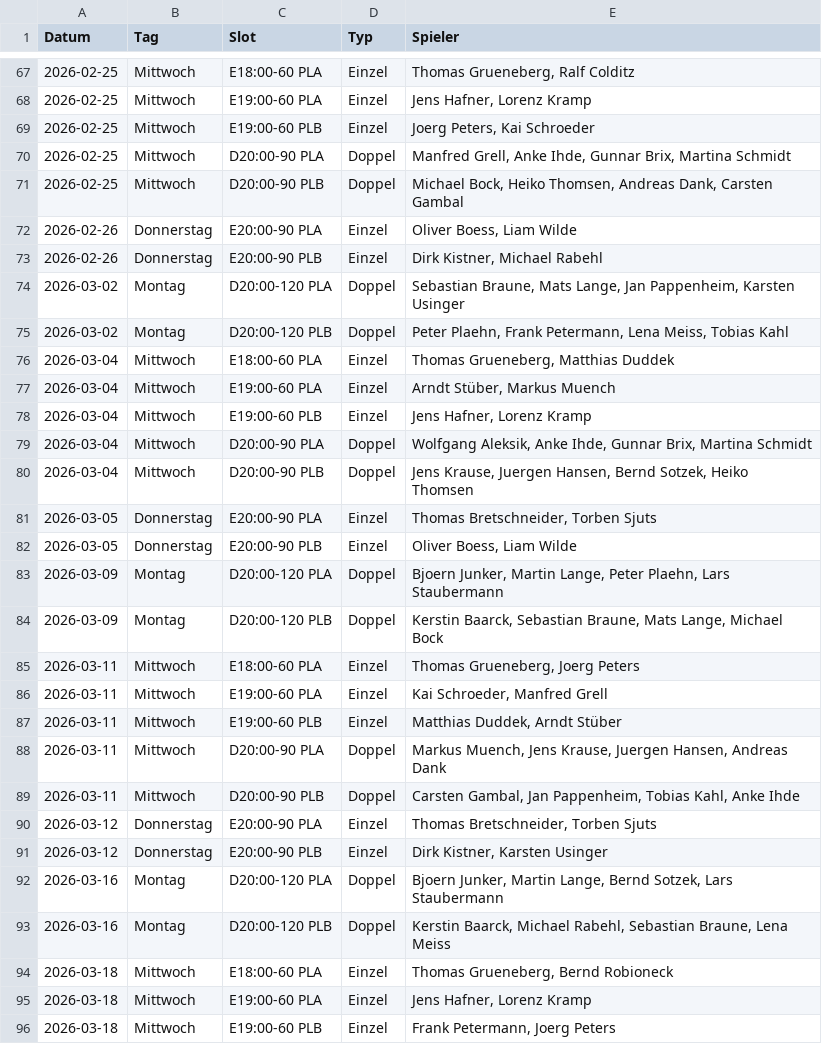
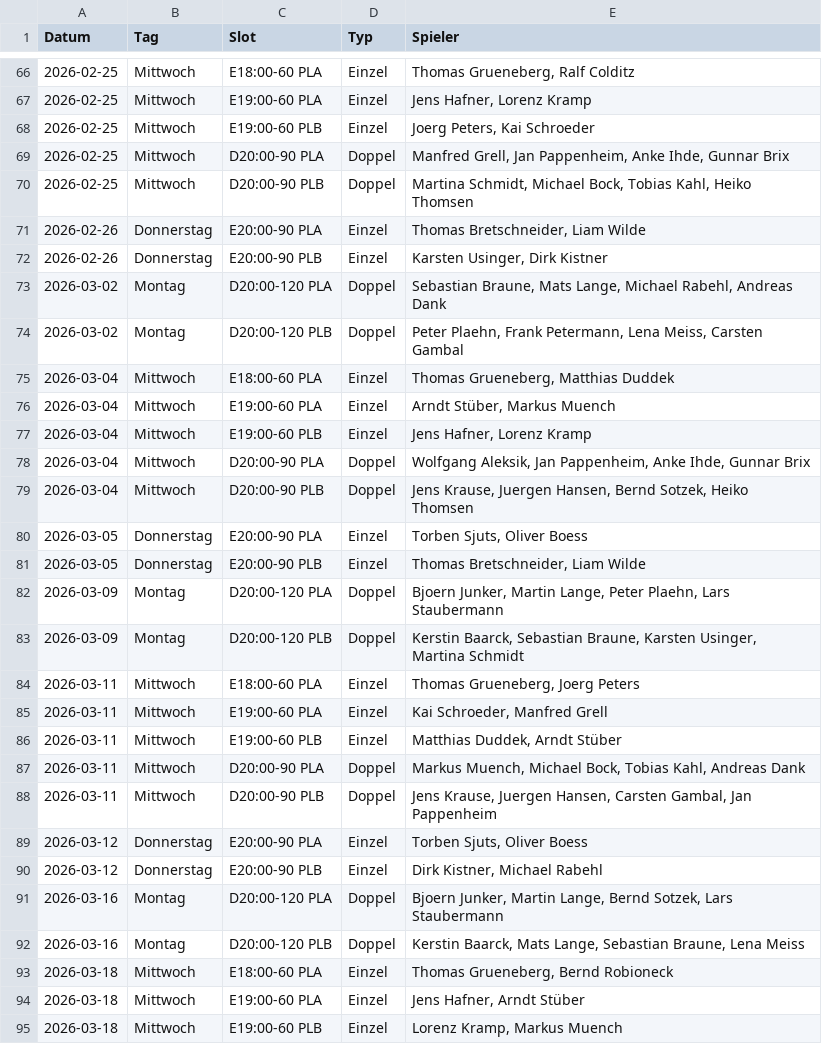
Before and after one commit to liamw8lde/Winter-2024_2025-Training-PLan, a CSV file: Winterplan_2026.csv, drawn as a sheet; only a part is shown, gaps mark what is left out; the diff covers the shown part only.

```diff
--- a/Winterplan_2026.csv
+++ b/Winterplan_2026.csv
@@ -69,8 +68,8 @@ Datum,Tag,Slot,Typ,Spieler
 2026-02-25,Mittwoch,E19:00-60 PLB,Einzel,"Joerg Peters, Kai Schroeder"
-2026-02-25,Mittwoch,D20:00-90 PLA,Doppel,"Manfred Grell, Anke Ihde, Gunnar Brix, Martina Schmidt"
-2026-02-25,Mittwoch,D20:00-90 PLB,Doppel,"Michael Bock, Heiko Thomsen, Andreas Dank, Carsten Gambal"
-2026-02-26,Donnerstag,E20:00-90 PLA,Einzel,"Oliver Boess, Liam Wilde"
-2026-02-26,Donnerstag,E20:00-90 PLB,Einzel,"Dirk Kistner, Michael Rabehl"
-2026-03-02,Montag,D20:00-120 PLA,Doppel,"Sebastian Braune, Mats Lange, Jan Pappenheim, Karsten Usinger"
-2026-03-02,Montag,D20:00-120 PLB,Doppel,"Peter Plaehn, Frank Petermann, Lena Meiss, Tobias Kahl"
+2026-02-25,Mittwoch,D20:00-90 PLA,Doppel,"Manfred Grell, Jan Pappenheim, Anke Ihde, Gunnar Brix"
+2026-02-25,Mittwoch,D20:00-90 PLB,Doppel,"Martina Schmidt, Michael Bock, Tobias Kahl, Heiko Thomsen"
+2026-02-26,Donnerstag,E20:00-90 PLA,Einzel,"Thomas Bretschneider, Liam Wilde"
+2026-02-26,Donnerstag,E20:00-90 PLB,Einzel,"Karsten Usinger, Dirk Kistner"
+2026-03-02,Montag,D20:00-120 PLA,Doppel,"Sebastian Braune, Mats Lange, Michael Rabehl, Andreas Dank"
+2026-03-02,Montag,D20:00-120 PLB,Doppel,"Peter Plaehn, Frank Petermann, Lena Meiss, Carsten Gambal"
 2026-03-04,Mittwoch,E18:00-60 PLA,Einzel,"Thomas Grueneberg, Matthias Duddek"
@@ -78,8 +77,8 @@ Datum,Tag,Slot,Typ,Spieler
 2026-03-04,Mittwoch,E19:00-60 PLB,Einzel,"Jens Hafner, Lorenz Kramp"
-2026-03-04,Mittwoch,D20:00-90 PLA,Doppel,"Wolfgang Aleksik, Anke Ihde, Gunnar Brix, Martina Schmidt"
+2026-03-04,Mittwoch,D20:00-90 PLA,Doppel,"Wolfgang Aleksik, Jan Pappenheim, Anke Ihde, Gunnar Brix"
 2026-03-04,Mittwoch,D20:00-90 PLB,Doppel,"Jens Krause, Juergen Hansen, Bernd Sotzek, Heiko Thomsen"
-2026-03-05,Donnerstag,E20:00-90 PLA,Einzel,"Thomas Bretschneider, Torben Sjuts"
-2026-03-05,Donnerstag,E20:00-90 PLB,Einzel,"Oliver Boess, Liam Wilde"
+2026-03-05,Donnerstag,E20:00-90 PLA,Einzel,"Torben Sjuts, Oliver Boess"
+2026-03-05,Donnerstag,E20:00-90 PLB,Einzel,"Thomas Bretschneider, Liam Wilde"
 2026-03-09,Montag,D20:00-120 PLA,Doppel,"Bjoern Junker, Martin Lange, Peter Plaehn, Lars Staubermann"
-2026-03-09,Montag,D20:00-120 PLB,Doppel,"Kerstin Baarck, Sebastian Braune, Mats Lange, Michael Bock"
+2026-03-09,Montag,D20:00-120 PLB,Doppel,"Kerstin Baarck, Sebastian Braune, Karsten Usinger, Martina Schmidt"
 2026-03-11,Mittwoch,E18:00-60 PLA,Einzel,"Thomas Grueneberg, Joerg Peters"
@@ -87,10 +86,10 @@ Datum,Tag,Slot,Typ,Spieler
 2026-03-11,Mittwoch,E19:00-60 PLB,Einzel,"Matthias Duddek, Arndt Stüber"
-2026-03-11,Mittwoch,D20:00-90 PLA,Doppel,"Markus Muench, Jens Krause, Juergen Hansen, Andreas Dank"
-2026-03-11,Mittwoch,D20:00-90 PLB,Doppel,"Carsten Gambal, Jan Pappenheim, Tobias Kahl, Anke Ihde"
-2026-03-12,Donnerstag,E20:00-90 PLA,Einzel,"Thomas Bretschneider, Torben Sjuts"
-2026-03-12,Donnerstag,E20:00-90 PLB,Einzel,"Dirk Kistner, Karsten Usinger"
+2026-03-11,Mittwoch,D20:00-90 PLA,Doppel,"Markus Muench, Michael Bock, Tobias Kahl, Andreas Dank"
+2026-03-11,Mittwoch,D20:00-90 PLB,Doppel,"Jens Krause, Juergen Hansen, Carsten Gambal, Jan Pappenheim"
+2026-03-12,Donnerstag,E20:00-90 PLA,Einzel,"Torben Sjuts, Oliver Boess"
+2026-03-12,Donnerstag,E20:00-90 PLB,Einzel,"Dirk Kistner, Michael Rabehl"
 2026-03-16,Montag,D20:00-120 PLA,Doppel,"Bjoern Junker, Martin Lange, Bernd Sotzek, Lars Staubermann"
-2026-03-16,Montag,D20:00-120 PLB,Doppel,"Kerstin Baarck, Michael Rabehl, Sebastian Braune, Lena Meiss"
+2026-03-16,Montag,D20:00-120 PLB,Doppel,"Kerstin Baarck, Mats Lange, Sebastian Braune, Lena Meiss"
 2026-03-18,Mittwoch,E18:00-60 PLA,Einzel,"Thomas Grueneberg, Bernd Robioneck"
-2026-03-18,Mittwoch,E19:00-60 PLA,Einzel,"Jens Hafner, Lorenz Kramp"
-2026-03-18,Mittwoch,E19:00-60 PLB,Einzel,"Frank Petermann, Joerg Peters"
+2026-03-18,Mittwoch,E19:00-60 PLA,Einzel,"Jens Hafner, Arndt Stüber"
+2026-03-18,Mittwoch,E19:00-60 PLB,Einzel,"Lorenz Kramp, Markus Muench"
```
Also changed, not shown: 1 removed row and 64 edited cells elsewhere in this file.
